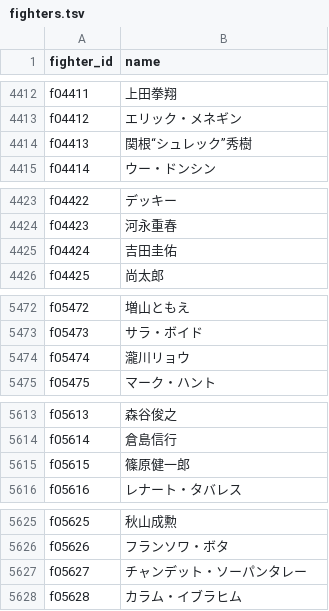
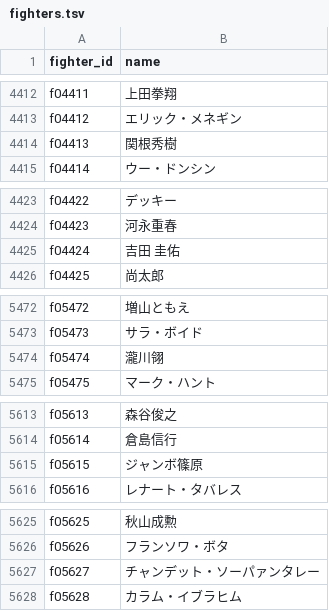
Before and after one commit to japan-mma-record/japan-mma-record.github.io, a TSV file: data/core/fighters.tsv, drawn as a sheet; only a part is shown, gaps mark what is left out; the diff covers the shown part only.

```diff
--- a/data/core/fighters.tsv
+++ b/data/core/fighters.tsv
@@ -4413,3 +4413,3 @@ f04411	上田拳翔
 f04412	エリック・メネギン
-f04413	関根“シュレック”秀樹
+f04413	関根秀樹
 f04414	ウー・ドンシン
@@ -4424,3 +4424,3 @@ f04422	デッキー
 f04423	河永重春
-f04424	吉田圭佑
+f04424	吉田 圭佑
 f04425	尚太郎
@@ -5473,3 +5473,3 @@ f05472	増山ともえ
 f05473	サラ・ボイド
-f05474	瀧川リョウ
+f05474	瀧川翎
 f05475	マーク・ハント
@@ -5614,3 +5614,3 @@ f05613	森谷俊之
 f05614	倉島信行
-f05615	篠原健一郎
+f05615	ジャンボ篠原
 f05616	レナート・タバレス
@@ -5626,3 +5626,3 @@ f05625	秋山成勲
 f05626	フランソワ・ボタ
-f05627	チャンデット・ソーパンタレー
+f05627	チャンデット・ソーパァンタレー
 f05628	カラム・イブラヒム
```
Also changed, not shown: 3 added rows and 22 edited cells elsewhere in this file, 2 other files.
